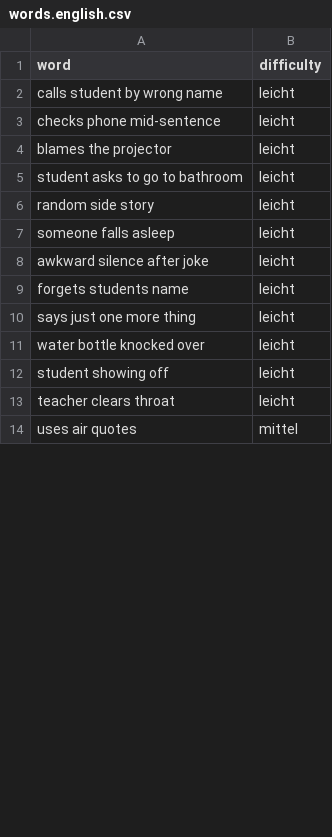
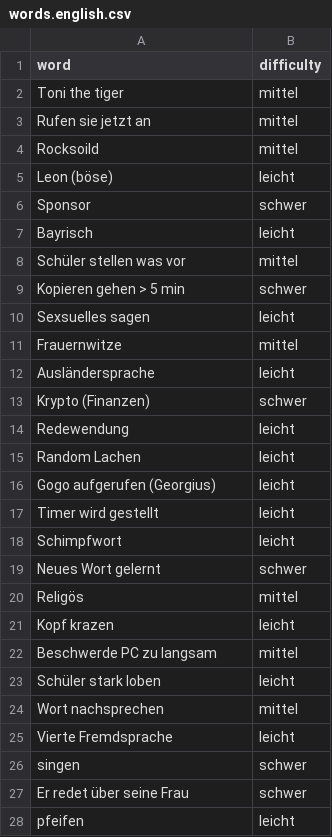
Before and after one commit to 922-Studio/sweatvalley_bingo, a CSV file: data/words.english.csv, drawn as a sheet; only a part is shown; the diff covers the shown part only.

```diff
--- a/data/words.english.csv
+++ b/data/words.english.csv
@@ -1,14 +1,28 @@
 word,difficulty
-calls student by wrong name,leicht
-checks phone mid-sentence,leicht
-blames the projector,leicht
-student asks to go to bathroom,leicht
-random side story,leicht
-someone falls asleep,leicht
-awkward silence after joke,leicht
-forgets students name,leicht
-says just one more thing,leicht
-water bottle knocked over,leicht
-student showing off,leicht
-teacher clears throat,leicht
-uses air quotes,mittel
+Toni the tiger, mittel
+Rufen sie jetzt an, mittel
+Rocksoild, mittel
+Leon (böse), leicht
+Sponsor, schwer
+Bayrisch, leicht
+Schüler stellen was vor, mittel
+Kopieren gehen > 5 min, schwer
+Sexsuelles sagen, leicht
+Frauernwitze, mittel
+Ausländersprache, leicht
+Krypto (Finanzen), schwer
+Redewendung, leicht
+Random Lachen, leicht
+Gogo aufgerufen (Georgius), leicht
+Timer wird gestellt, leicht
+Schimpfwort, leicht
+Neues Wort gelernt, schwer
+Religös, mittel
+Kopf krazen, leicht
+Beschwerde PC zu langsam, mittel
+Schüler stark loben, leicht
+Wort nachsprechen, mittel
+Vierte Fremdsprache, leicht
+singen, schwer
+Er redet über seine Frau, schwer
+pfeifen, leicht
```
Also changed, not shown: 4 added rows, 11 removed rows and 8 edited cells elsewhere in this file.
